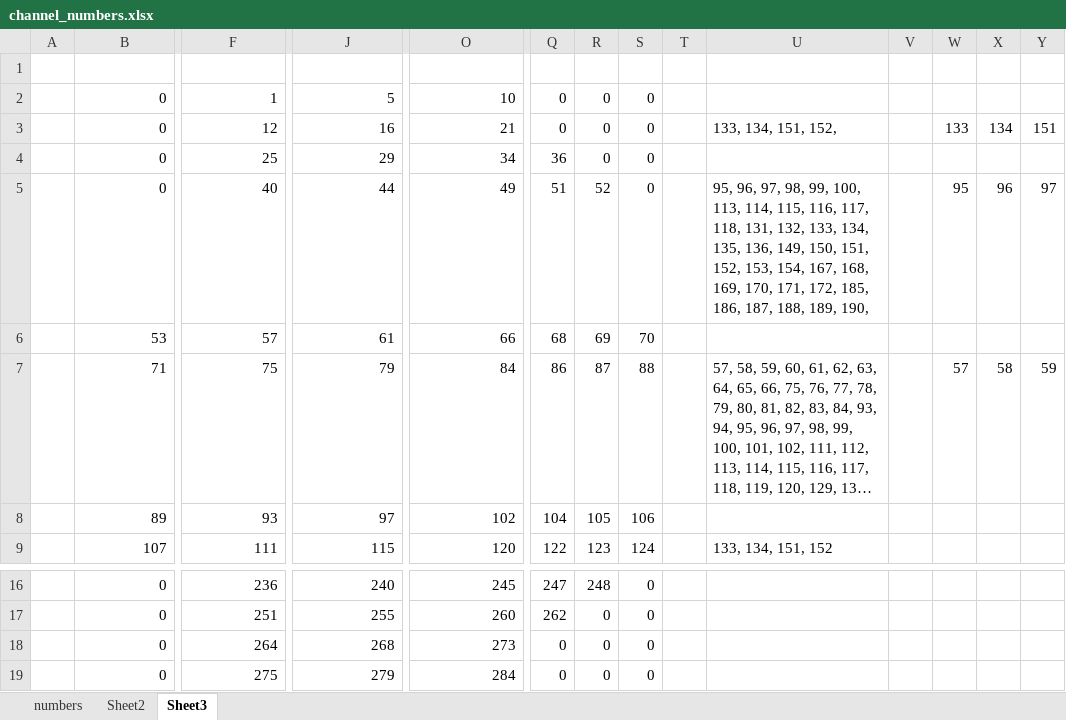
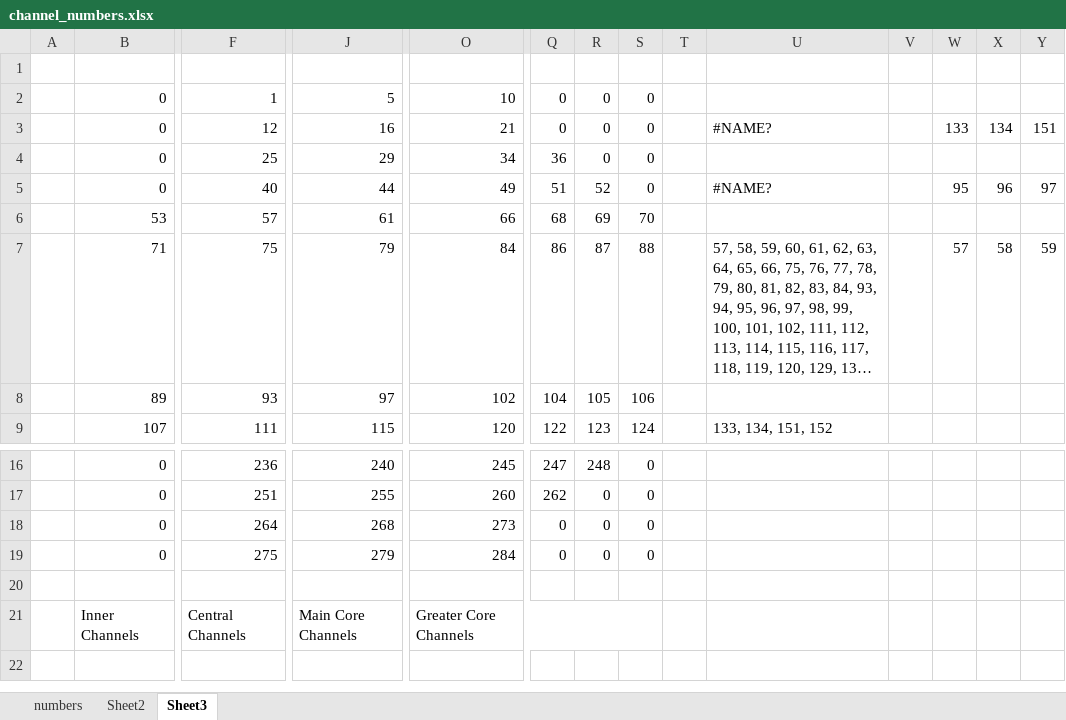
Before and after one commit to dubway420/Surrogate-Machine-Optimisation-and-Learning, an Excel workbook: Excel/channel_numbers.xlsx, sheet Sheet3, drawn as a sheet; only a part is shown, gaps mark what is left out; long unchanged cells end in …; values as stored, in another font and other column widths than the file's, no cell formats; rows hold the shown columns only; the diff names each change by its address in the sheet, - before the commit and + after, or states it on an @@ line.

```diff
--- a/Excel/channel_numbers.xlsx (sheet Sheet3)
+++ b/Excel/channel_numbers.xlsx (sheet Sheet3)
-U3: 133, 134, 151, 152,
+U3: #NAME?
-U5: 95, 96, 97, 98, 99, 100, 113, 114, 115, 116, 117, 118, 131, 132, 133, 134, 135, 136, 149, 150, 151, 152, 153, 154, 167, 168, 169, 170, 171, 172, 185, 186, 187, 188, 189, 190,
+U5: #NAME?
+row 20: (empty)
+row 21:  | Inner Channels | Central Channels | Main Core Channels | Greater Core Channels
```
Also changed, not shown: cell formats, formulas that keep their value, Excel/channel_numbers_interstitial.xlsx, 21 other files.
